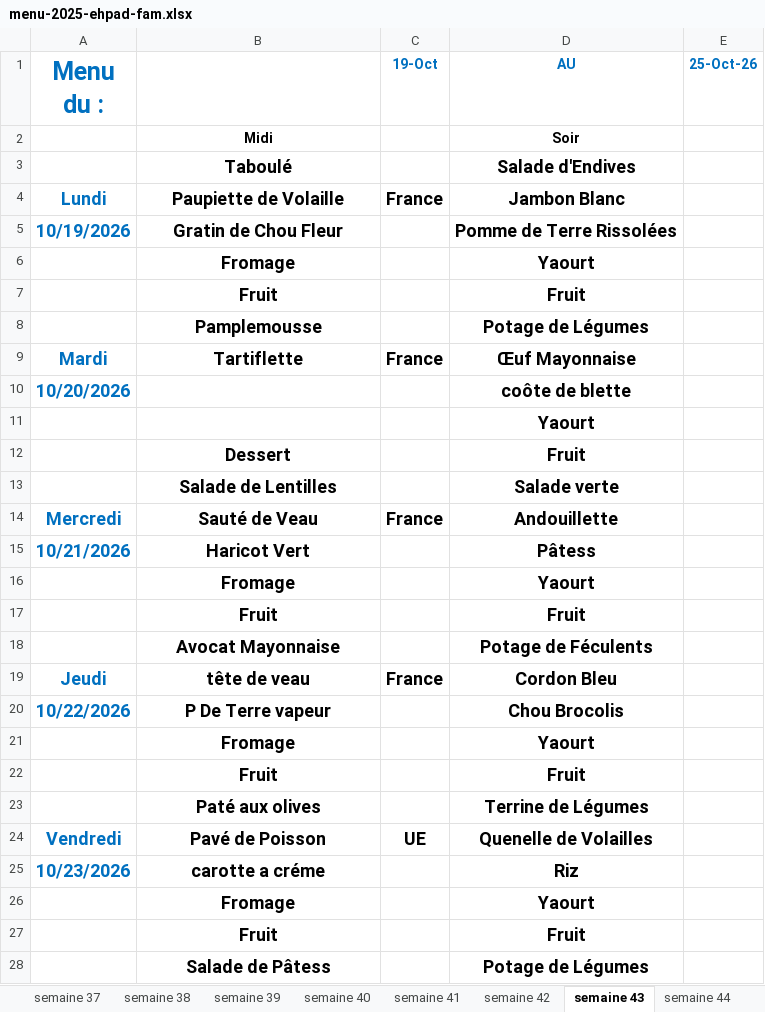
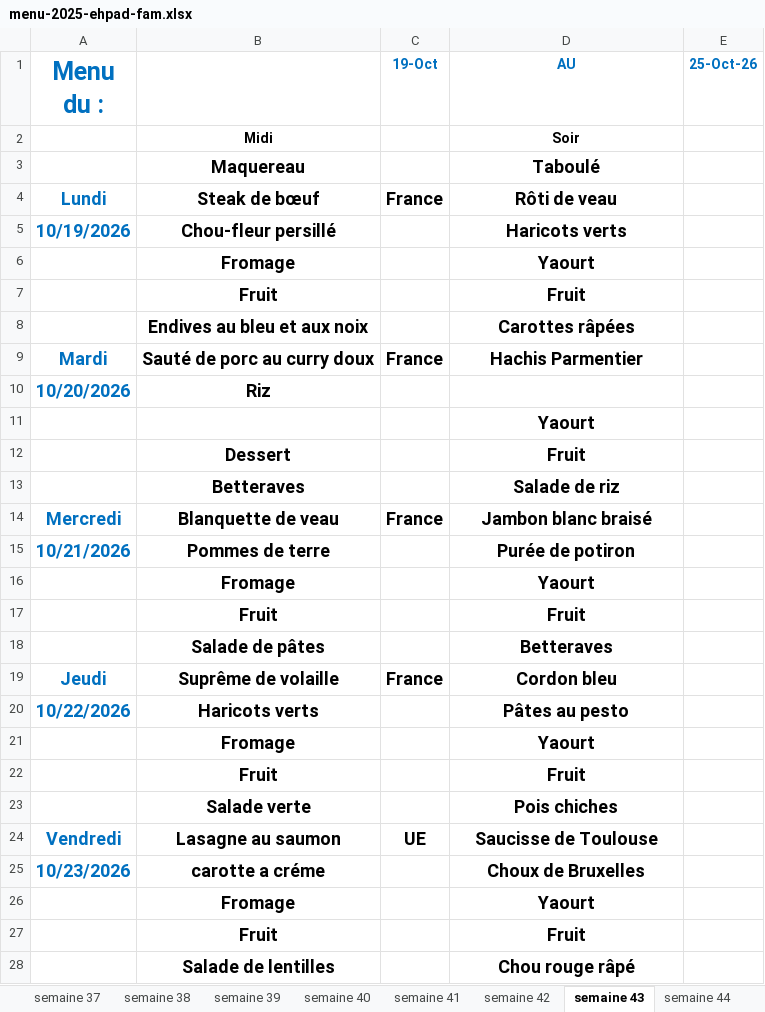
Before and after one commit to loicbayle48600-hash/belotte-manager, an Excel workbook: menus/menu-2025-ehpad-fam.xlsx, sheet semaine 43, drawn as a sheet; only a part is shown; values as stored, in another font and other column widths than the file's, no borders; removed rows and columns are numbered as before the commit, all else as after; the diff covers the shown part only; the diff names each change by its address in the sheet, - before the commit and + after, or states it on an @@ line.

```diff
--- a/menus/menu-2025-ehpad-fam.xlsx (sheet semaine 43)
+++ b/menus/menu-2025-ehpad-fam.xlsx (sheet semaine 43)
-row 3:  | Taboulé |  | Salade d'Endives
+row 3:  | Maquereau |  | Taboulé
-B4: Paupiette de Volaille
+B4: Steak de bœuf
-D4 (AU): Jambon Blanc
+D4 (AU): Rôti de veau
-B5: Gratin de Chou Fleur
+B5: Chou-fleur persillé
-D5 (AU): Pomme de Terre Rissolées
+D5 (AU): Haricots verts
-row 8:  | Pamplemousse |  | Potage de Légumes
+row 8:  | Endives au bleu et aux noix |  | Carottes râpées
-B9: Tartiflette
+B9: Sauté de porc au curry doux
-D9 (AU): Œuf Mayonnaise
+D9 (AU): Hachis Parmentier
-B10: (empty)
+B10: Riz
-D10 (AU): coôte de blette
+D10 (AU): (empty)
-row 13:  | Salade de Lentilles |  | Salade verte
+row 13:  | Betteraves |  | Salade de riz
-B14: Sauté de Veau
+B14: Blanquette de veau
-D14 (AU): Andouillette
+D14 (AU): Jambon blanc braisé
-B15: Haricot Vert
+B15: Pommes de terre
-D15 (AU): Pâtess
+D15 (AU): Purée de potiron
-row 18:  | Avocat Mayonnaise |  | Potage de Féculents
+row 18:  | Salade de pâtes |  | Betteraves
-B19: tête de veau
+B19: Suprême de volaille
-D19 (AU): Cordon Bleu
+D19 (AU): Cordon bleu
-B20: P De Terre vapeur
+B20: Haricots verts
-D20 (AU): Chou Brocolis
+D20 (AU): Pâtes au pesto
-row 23:  | Paté aux olives |  | Terrine de Légumes
+row 23:  | Salade verte |  | Pois chiches
-B24: Pavé de Poisson
+B24: Lasagne au saumon
-D24 (AU): Quenelle de Volailles
+D24 (AU): Saucisse de Toulouse
-D25 (AU): Riz
+D25 (AU): Choux de Bruxelles
-row 28:  | Salade de Pâtess |  | Potage de Légumes
+row 28:  | Salade de lentilles |  | Chou rouge râpé
```
Also changed, not shown: 1 added row, 1 removed row and 8 edited cells elsewhere in this sheet, sheet semaine 46, sheet semaine 40, sheet semaine 41, sheet semaine 42, sheet semaine 44, sheet semaine 39, 2 more sheets.
